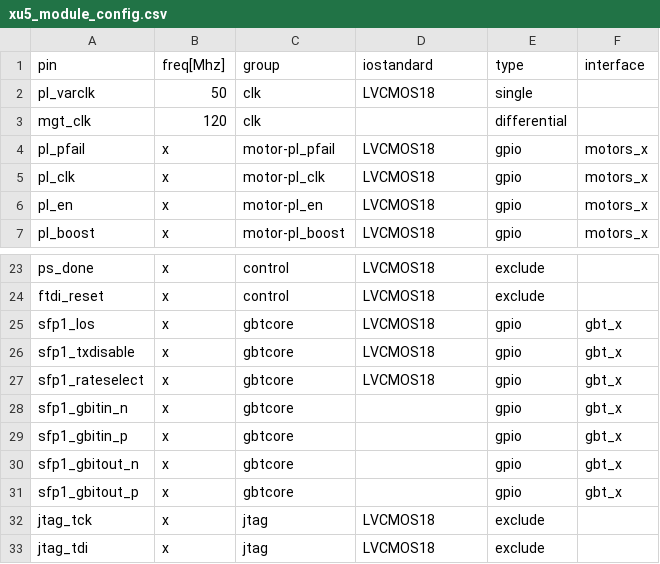
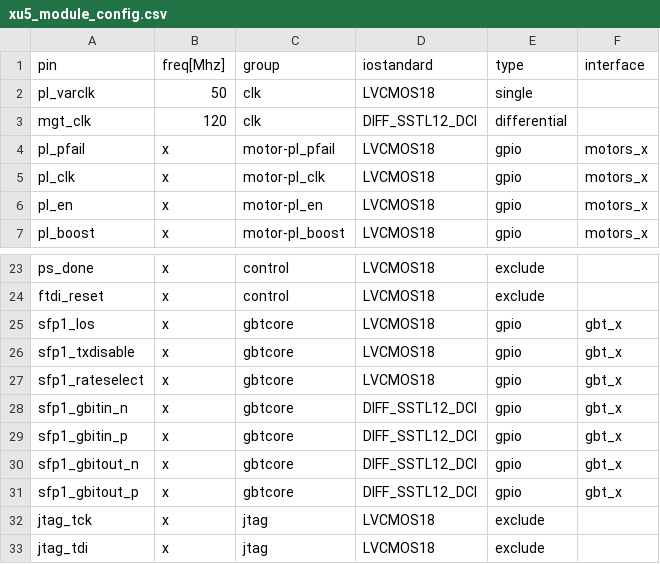
Before and after one commit to dodotronix/mcoi-xu5-design-complete, a CSV file: pcb_configuration/xu5_module_config/xu5_module_config.csv, drawn as a sheet; only a part is shown, gaps mark what is left out; the diff names each change by its address in the sheet, - before the commit and + after, or states it on an @@ line.

Commit message:
GBT1_LOS ROUTED TO AE12 (85 of connector A), added DIFF_SSTL12_DCI

```diff
--- a/pcb_configuration/xu5_module_config/xu5_module_config.csv
+++ b/pcb_configuration/xu5_module_config/xu5_module_config.csv
-D3 (iostandard): (empty)
+D3 (iostandard): DIFF_SSTL12_DCI
-D28:D31 (iostandard): (empty)
+D28:D31 (iostandard): DIFF_SSTL12_DCI
```
Also changed, not shown: pcb_configuration/xu5_pcb_pinout/Aconn.csv, pcb_configuration/xu5_pcb_pinout/Bconn.csv, 3 other files.
